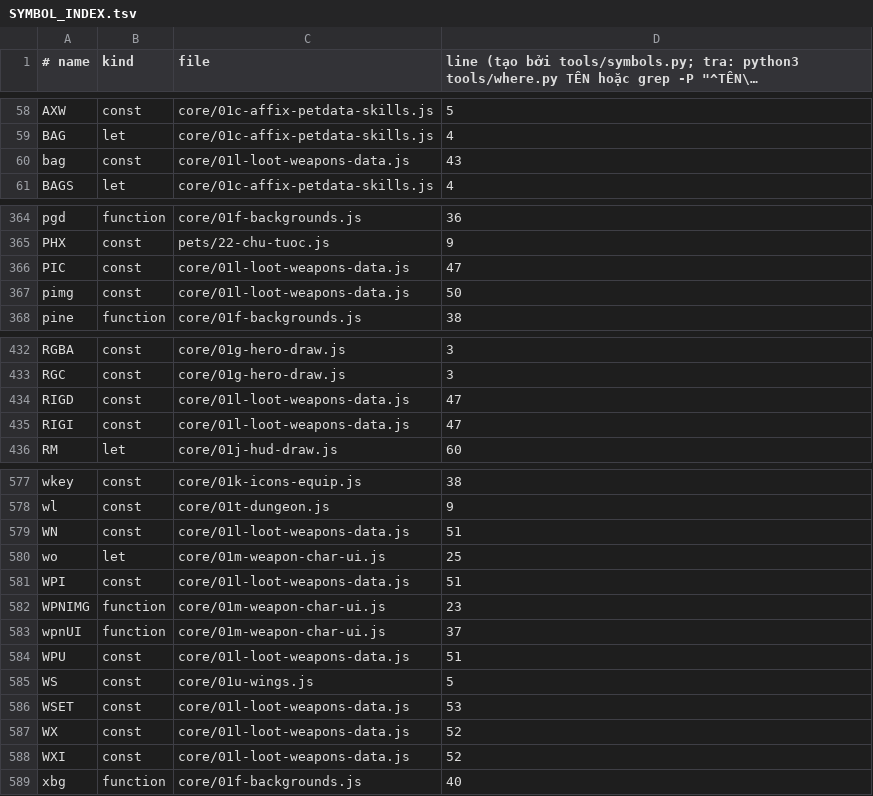
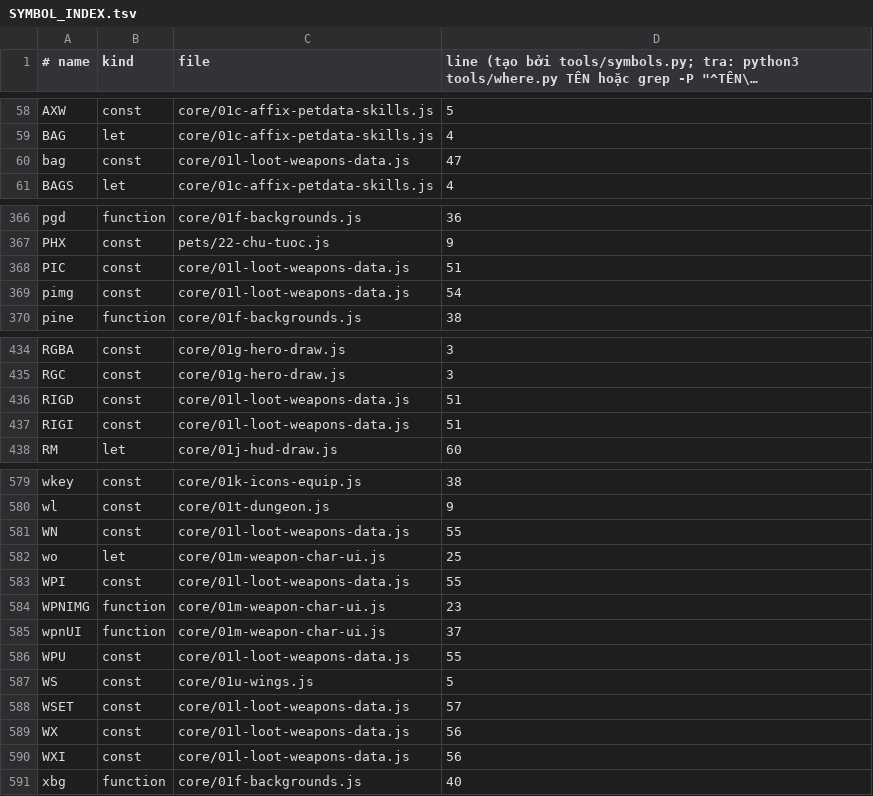
Before and after one commit to kgathst8888-cmyk/Mong_Tu_Tien, a TSV file: SYMBOL_INDEX.tsv, drawn as a sheet; only a part is shown, gaps mark what is left out; long unchanged cells end in …; the diff covers the shown part only.

```diff
--- a/SYMBOL_INDEX.tsv
+++ b/SYMBOL_INDEX.tsv
@@ -59,3 +59,3 @@ AXW	const	core/01c-affix-petdata-skills.js	5
 BAG	let	core/01c-affix-petdata-skills.js	4
-bag	const	core/01l-loot-weapons-data.js	43
+bag	const	core/01l-loot-weapons-data.js	47
 BAGS	let	core/01c-affix-petdata-skills.js	4
@@ -365,4 +367,4 @@ pgd	function	core/01f-backgrounds.js	36
 PHX	const	pets/22-chu-tuoc.js	9
-PIC	const	core/01l-loot-weapons-data.js	47
-pimg	const	core/01l-loot-weapons-data.js	50
+PIC	const	core/01l-loot-weapons-data.js	51
+pimg	const	core/01l-loot-weapons-data.js	54
 pine	function	core/01f-backgrounds.js	38
@@ -433,4 +435,4 @@ RGBA	const	core/01g-hero-draw.js	3
 RGC	const	core/01g-hero-draw.js	3
-RIGD	const	core/01l-loot-weapons-data.js	47
-RIGI	const	core/01l-loot-weapons-data.js	47
+RIGD	const	core/01l-loot-weapons-data.js	51
+RIGI	const	core/01l-loot-weapons-data.js	51
 RM	let	core/01j-hud-draw.js	60
@@ -578,12 +580,12 @@ wkey	const	core/01k-icons-equip.js	38
 wl	const	core/01t-dungeon.js	9
-WN	const	core/01l-loot-weapons-data.js	51
+WN	const	core/01l-loot-weapons-data.js	55
 wo	let	core/01m-weapon-char-ui.js	25
-WPI	const	core/01l-loot-weapons-data.js	51
+WPI	const	core/01l-loot-weapons-data.js	55
 WPNIMG	function	core/01m-weapon-char-ui.js	23
 wpnUI	function	core/01m-weapon-char-ui.js	37
-WPU	const	core/01l-loot-weapons-data.js	51
+WPU	const	core/01l-loot-weapons-data.js	55
 WS	const	core/01u-wings.js	5
-WSET	const	core/01l-loot-weapons-data.js	53
-WX	const	core/01l-loot-weapons-data.js	52
-WXI	const	core/01l-loot-weapons-data.js	52
+WSET	const	core/01l-loot-weapons-data.js	57
+WX	const	core/01l-loot-weapons-data.js	56
+WXI	const	core/01l-loot-weapons-data.js	56
 xbg	function	core/01f-backgrounds.js	40
```
Also changed, not shown: 2 added rows and 32 edited cells elsewhere in this file, 47 other files.
